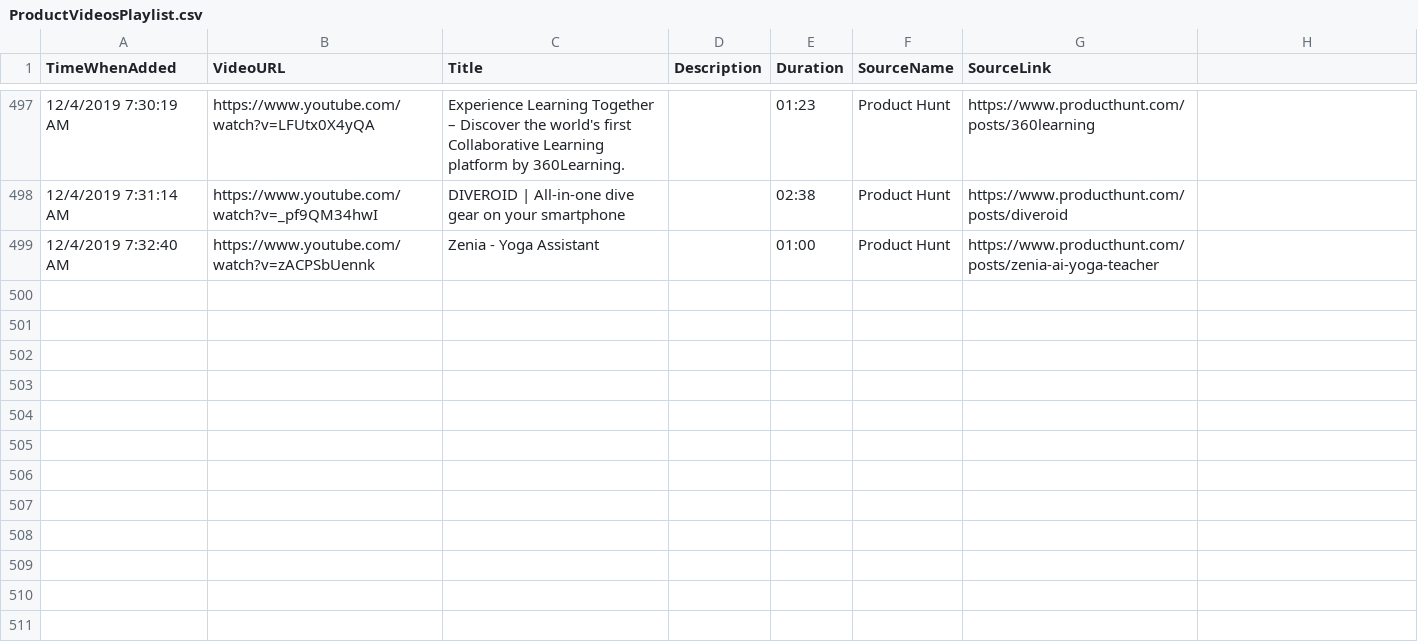
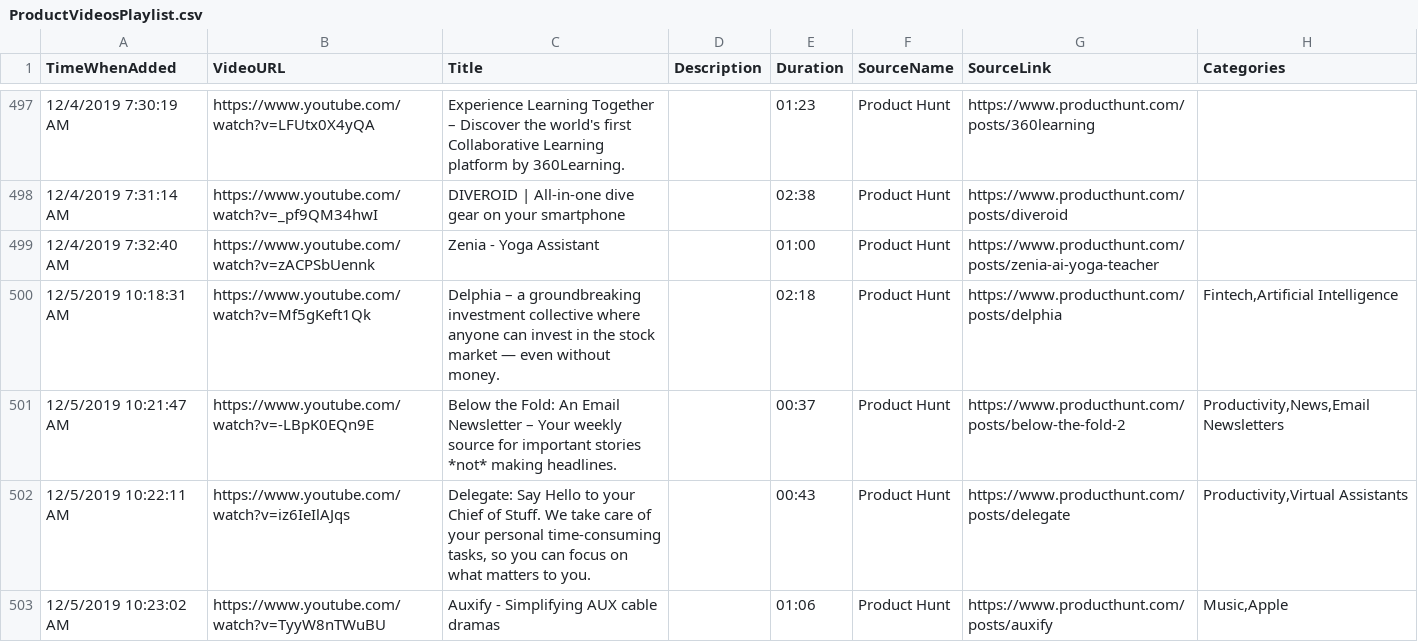
Before and after one commit to productvideostv/website, a CSV file: ProductVideosPlaylist.csv, drawn as a sheet; only a part is shown, gaps mark what is left out; the diff names each change by its address in the sheet, - before the commit and + after, or states it on an @@ line.

Commit message:
PH for today. Categories.

```diff
--- a/ProductVideosPlaylist.csv
+++ b/ProductVideosPlaylist.csv
-H1: (empty)
+H1: Categories
+row 500: 12/5/2019 10:18:31 AM | https://www.youtube.com/watch?v=Mf5gKeft1Qk | Delphia – a groundbreaking investment collective where anyone can invest in the stock market — even without money. |  | 02:18 | Product Hunt | https://www.producthunt.com/posts/delphia | Fintech,Artificial Intelligence
+row 501: 12/5/2019 10:21:47 AM | https://www.youtube.com/watch?v=-LBpK0EQn9E | Below the Fold: An Email Newsletter – Your weekly source for important stories *not* making headlines. |  | 00:37 | Product Hunt | https://www.producthunt.com/posts/below-the-fold-2 | Productivity,News,Email Newsletters
+row 502: 12/5/2019 10:22:11 AM | https://www.youtube.com/watch?v=iz6IeIlAJqs | Delegate: Say Hello to your Chief of Stuff. We take care of your personal time-consuming tasks, so you can focus on what matters to you. |  | 00:43 | Product Hunt | https://www.producthunt.com/posts/delegate | Productivity,Virtual Assistants
+row 503: 12/5/2019 10:23:02 AM | https://www.youtube.com/watch?v=TyyW8nTWuBU | Auxify - Simplifying AUX cable dramas |  | 01:06 | Product Hunt | https://www.producthunt.com/posts/auxify | Music,Apple
```
